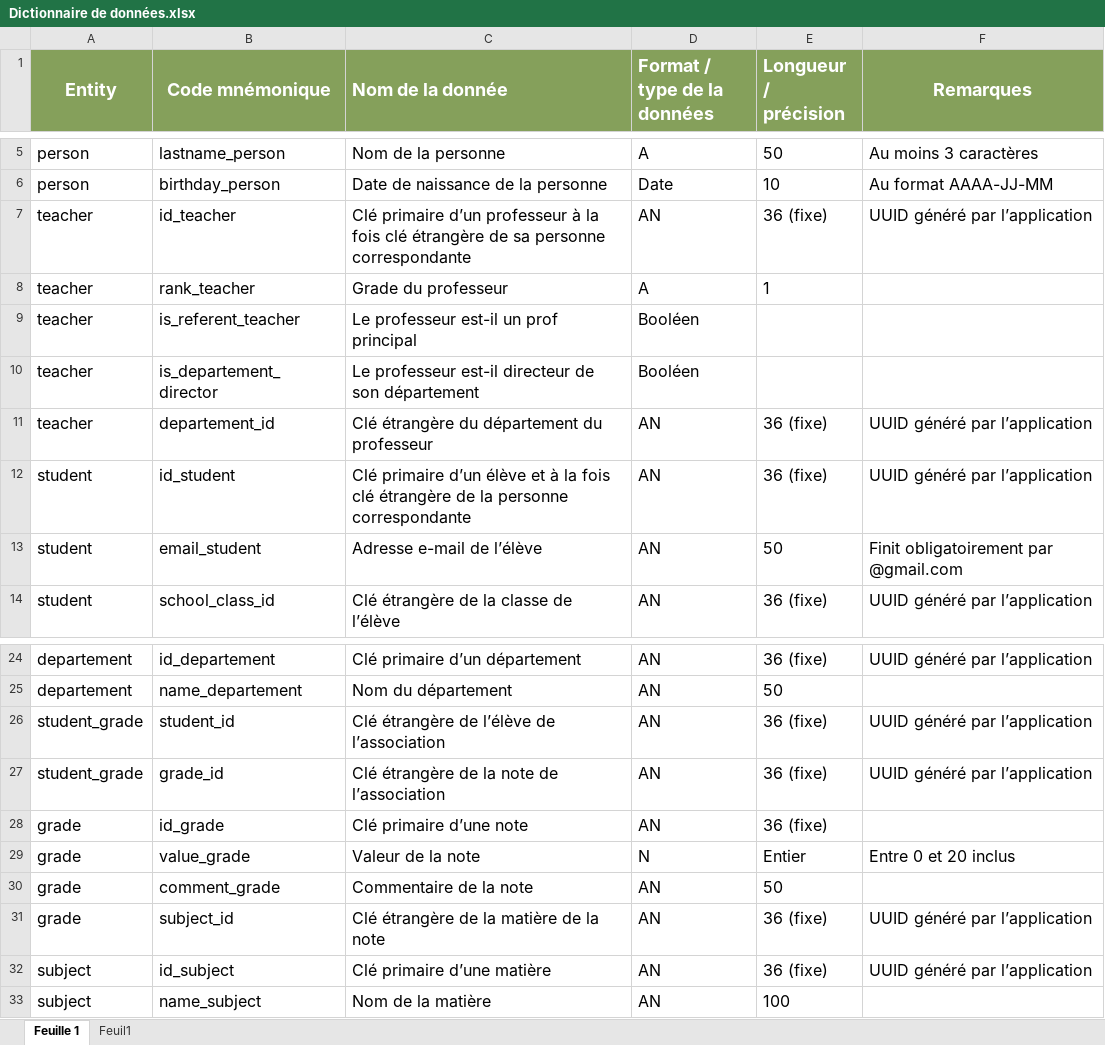
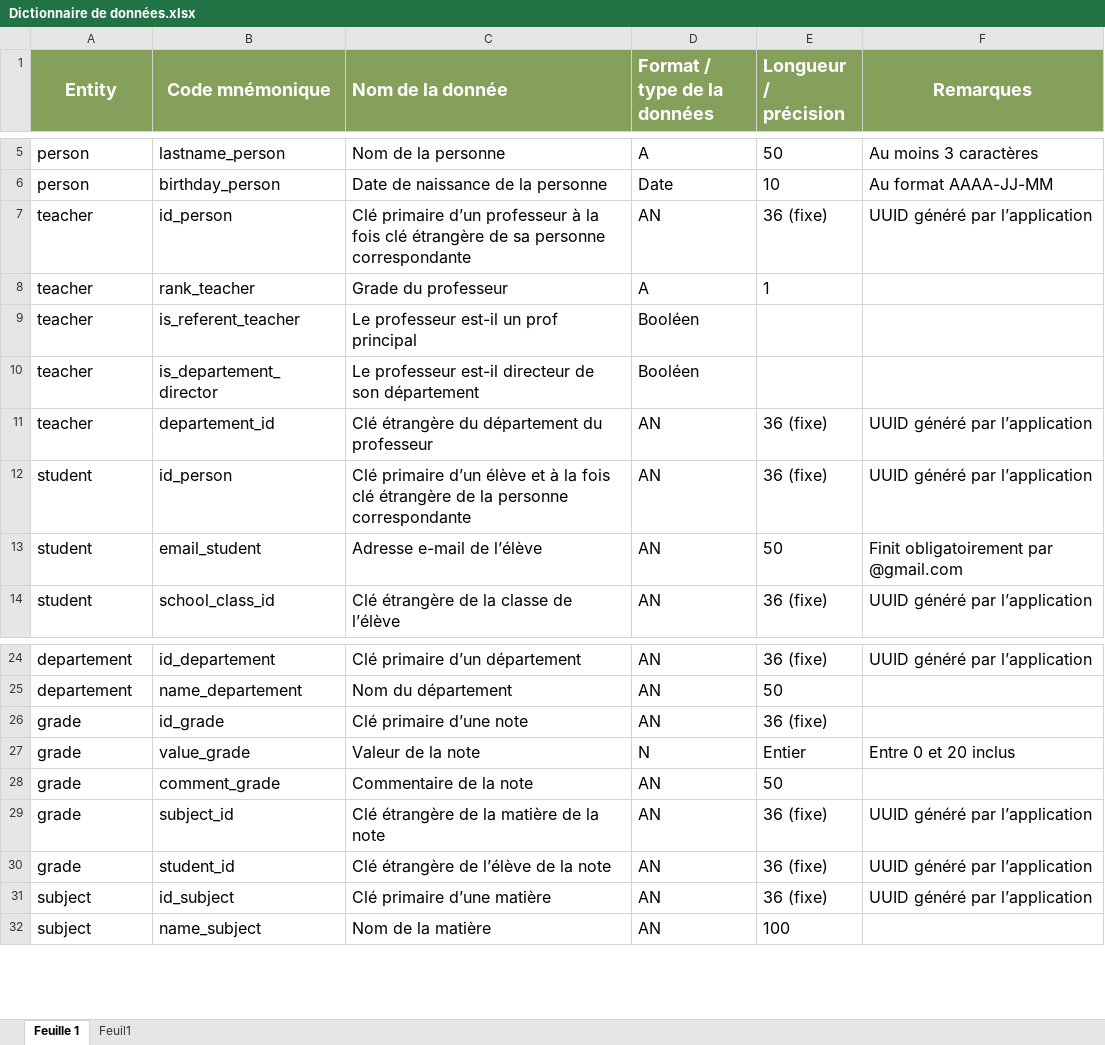
Before and after one commit to ClementRoelens/M2I-ECF-2, an Excel workbook: Conception/Dictionnaire de données.xlsx, sheet Feuille 1, drawn as a sheet; only a part is shown, gaps mark what is left out; values as stored, in another font and other column widths than the file's, no borders; removed rows and columns are numbered as before the commit, all else as after; the diff names each change by its address in the sheet, - before the commit and + after, or states it on an @@ line.

```diff
--- a/Conception/Dictionnaire de données.xlsx (sheet Feuille 1)
+++ b/Conception/Dictionnaire de données.xlsx (sheet Feuille 1)
-B7 (Code mnémonique): id_teacher
+B7 (Code mnémonique): id_person
-B12 (Code mnémonique): id_student
+B12 (Code mnémonique): id_person
-row 26: student_grade | student_id | Clé étrangère de l’élève de l’association | AN | 36 (fixe) | UUID généré par l’application
-row 27: student_grade | grade_id | Clé étrangère de la note de l’association | AN | 36 (fixe) | UUID généré par l’application
+row 30: grade | student_id | Clé étrangère de l’élève de la note | AN | 36 (fixe) | UUID généré par l’application
```
Also changed, not shown: 22 other files.
